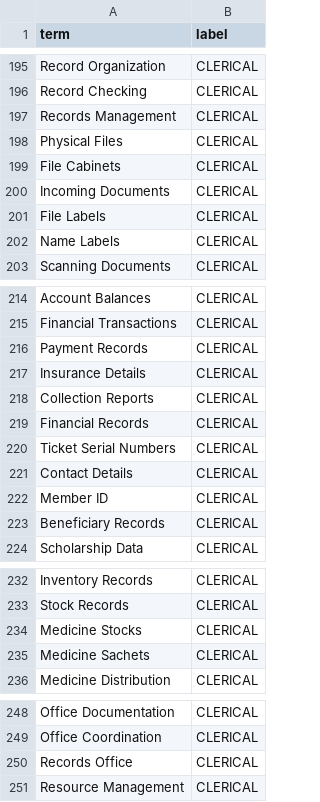
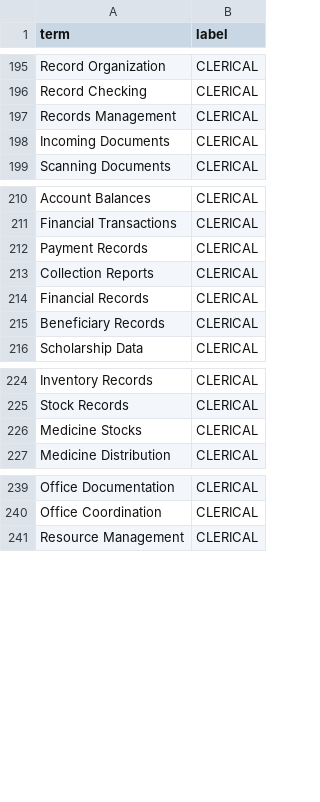
Before and after one commit to caineirb/spaCy-training, a CSV file: data/terms.csv, drawn as a sheet; only a part is shown, gaps mark what is left out; the diff names each change by its address in the sheet, - before the commit and + after, or states it on an @@ line.

```diff
--- a/data/terms.csv
+++ b/data/terms.csv
-row 198: Physical Files | CLERICAL
-row 199: File Cabinets | CLERICAL
-row 201: File Labels | CLERICAL
-row 202: Name Labels | CLERICAL
-row 217: Insurance Details | CLERICAL
-row 220: Ticket Serial Numbers | CLERICAL
-row 221: Contact Details | CLERICAL
-row 222: Member ID | CLERICAL
-row 235: Medicine Sachets | CLERICAL
-row 250: Records Office | CLERICAL
```
Also changed, not shown: data/structured_results.csv, 11 other files.
